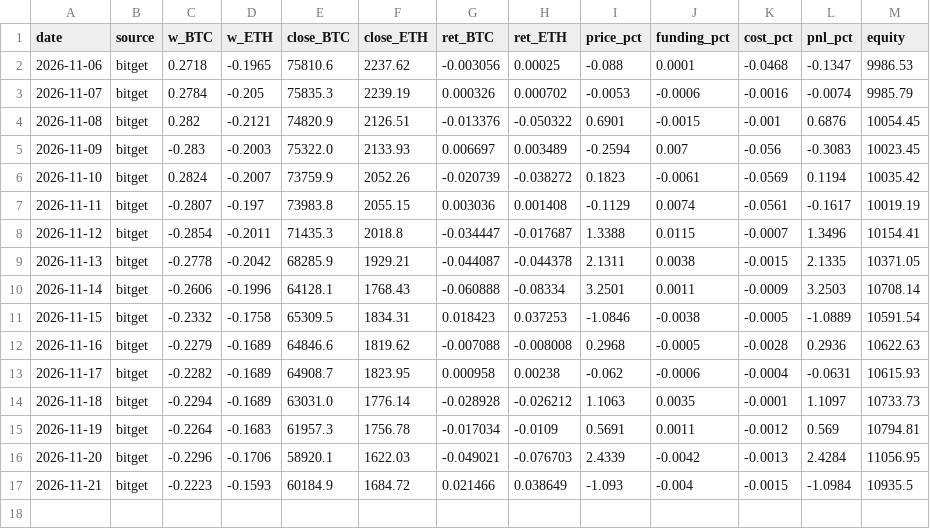
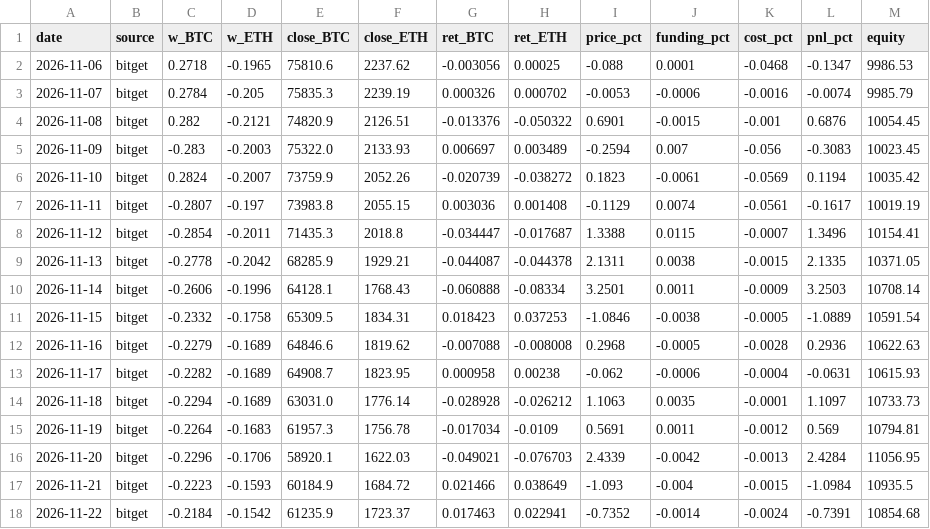
Before and after one commit to traxguo/ASGO.ai, a CSV file: forward/paper_btc_eth_trend/daily.csv, drawn as a sheet; the diff names each change by its address in the sheet, - before the commit and + after, or states it on an @@ line.

```diff
--- a/forward/paper_btc_eth_trend/daily.csv
+++ b/forward/paper_btc_eth_trend/daily.csv
+row 18: 2026-11-22 | bitget | -0.2184 | -0.1542 | 61235.9 | 1723.37 | 0.017463 | 0.022941 | -0.7352 | -0.0014 | -0.0024 | -0.7391 | 10854.68
```
Also changed, not shown: 1 other file.
